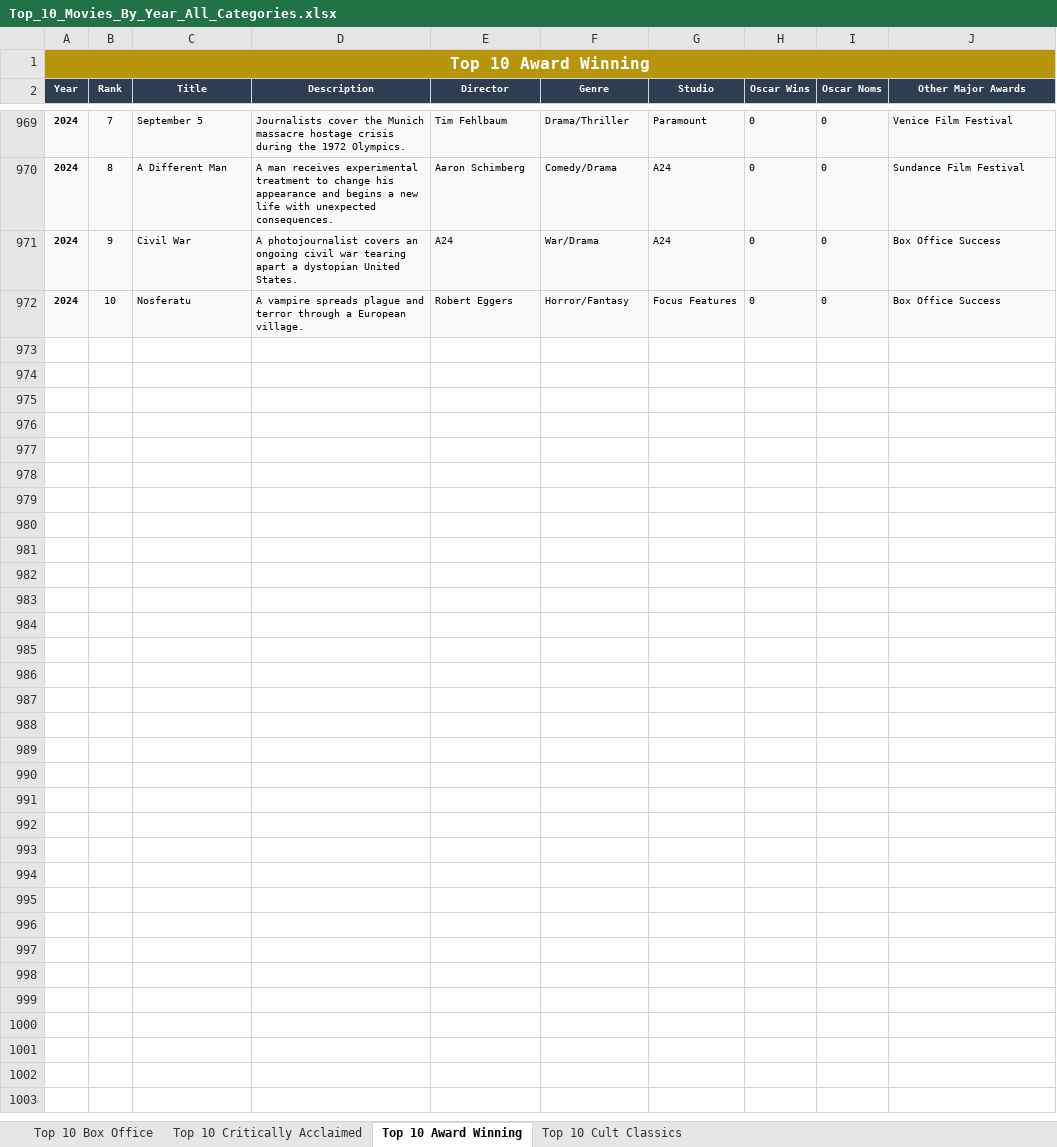
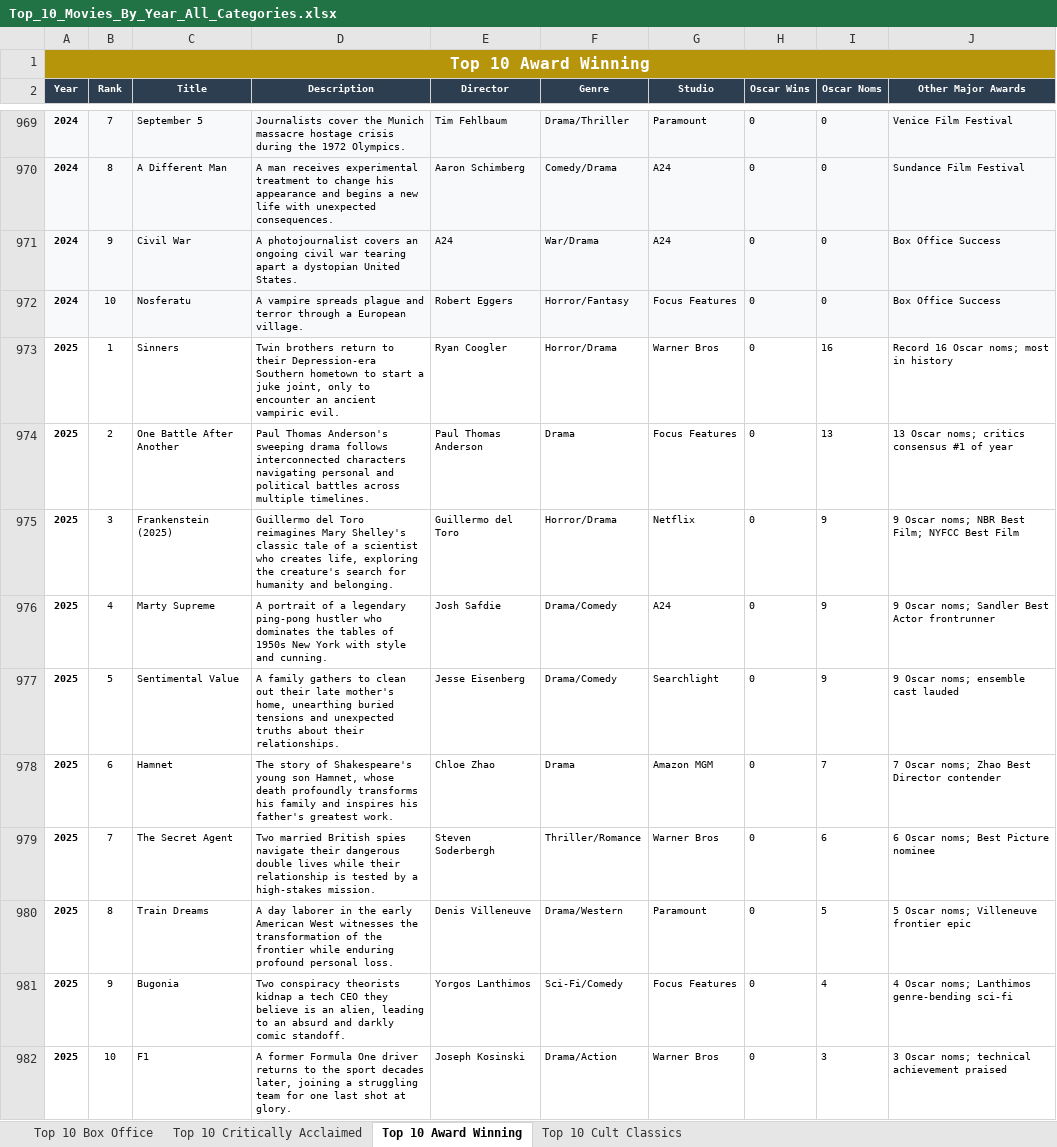
Before and after one commit to kevinbolger/movies, an Excel workbook: Top_10_Movies_By_Year_All_Categories.xlsx, sheet Top 10 Award Winning, drawn as a sheet; only a part is shown, gaps mark what is left out; values as stored, in another font and other column widths than the file's, no borders; the diff names each change by its address in the sheet, - before the commit and + after, or states it on an @@ line.

```diff
--- a/Top_10_Movies_By_Year_All_Categories.xlsx (sheet Top 10 Award Winning)
+++ b/Top_10_Movies_By_Year_All_Categories.xlsx (sheet Top 10 Award Winning)
+row 973: 2025 | 1 | Sinners | Twin brothers return to their Depression-era Southern hometown to start a juke joint, only to encounter an ancient vampiric evil. | Ryan Coogler | Horror/Drama | Warner Bros | 0 | 16 | Record 16 Oscar noms; most in history
+row 974: 2025 | 2 | One Battle After Another | Paul Thomas Anderson's sweeping drama follows interconnected characters navigating personal and political battles across multiple timelines. | Paul Thomas Anderson | Drama | Focus Features | 0 | 13 | 13 Oscar noms; critics consensus #1 of year
+row 975: 2025 | 3 | Frankenstein (2025) | Guillermo del Toro reimagines Mary Shelley's classic tale of a scientist who creates life, exploring the creature's search for humanity and belonging. | Guillermo del Toro | Horror/Drama | Netflix | 0 | 9 | 9 Oscar noms; NBR Best Film; NYFCC Best Film
+row 976: 2025 | 4 | Marty Supreme | A portrait of a legendary ping-pong hustler who dominates the tables of 1950s New York with style and cunning. | Josh Safdie | Drama/Comedy | A24 | 0 | 9 | 9 Oscar noms; Sandler Best Actor frontrunner
+row 977: 2025 | 5 | Sentimental Value | A family gathers to clean out their late mother's home, unearthing buried tensions and unexpected truths about their relationships. | Jesse Eisenberg | Drama/Comedy | Searchlight | 0 | 9 | 9 Oscar noms; ensemble cast lauded
+row 978: 2025 | 6 | Hamnet | The story of Shakespeare's young son Hamnet, whose death profoundly transforms his family and inspires his father's greatest work. | Chloe Zhao | Drama | Amazon MGM | 0 | 7 | 7 Oscar noms; Zhao Best Director contender
+row 979: 2025 | 7 | The Secret Agent | Two married British spies navigate their dangerous double lives while their relationship is tested by a high-stakes mission. | Steven Soderbergh | Thriller/Romance | Warner Bros | 0 | 6 | 6 Oscar noms; Best Picture nominee
+row 980: 2025 | 8 | Train Dreams | A day laborer in the early American West witnesses the transformation of the frontier while enduring profound personal loss. | Denis Villeneuve | Drama/Western | Paramount | 0 | 5 | 5 Oscar noms; Villeneuve frontier epic
+row 981: 2025 | 9 | Bugonia | Two conspiracy theorists kidnap a tech CEO they believe is an alien, leading to an absurd and darkly comic standoff. | Yorgos Lanthimos | Sci-Fi/Comedy | Focus Features | 0 | 4 | 4 Oscar noms; Lanthimos genre-bending sci-fi
+row 982: 2025 | 10 | F1 | A former Formula One driver returns to the sport decades later, joining a struggling team for one last shot at glory. | Joseph Kosinski | Drama/Action | Warner Bros | 0 | 3 | 3 Oscar noms; technical achievement praised
```
Also changed, not shown: sheet Top 10 Box Office, sheet Top 10 Critically Acclaimed, sheet Top 10 Cult Classics, 33 other files.
